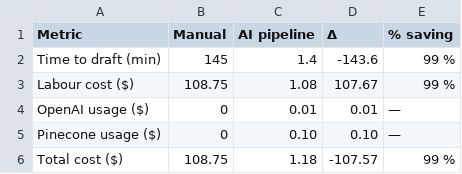
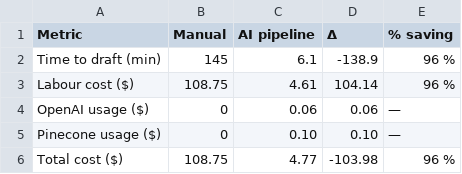
Before and after one commit to nikhilssingh/Proposal_Automation_System, a CSV file: metrics.csv, drawn as a sheet.

```diff
--- a/metrics.csv
+++ b/metrics.csv
@@ -1,6 +1,6 @@
 Metric,Manual,AI pipeline,Δ,% saving
-Time to draft (min),145,1.4,-143.6,99 %
-Labour cost ($),108.75,1.08,107.67,99 %
-OpenAI usage ($),0,0.01,0.01,—
+Time to draft (min),145,6.1,-138.9,96 %
+Labour cost ($),108.75,4.61,104.14,96 %
+OpenAI usage ($),0,0.06,0.06,—
 Pinecone usage ($),0,0.10,0.10,—
-Total cost ($),108.75,1.18,-107.57,99 %
+Total cost ($),108.75,4.77,-103.98,96 %
```
Also changed, not shown: 8 other files.
